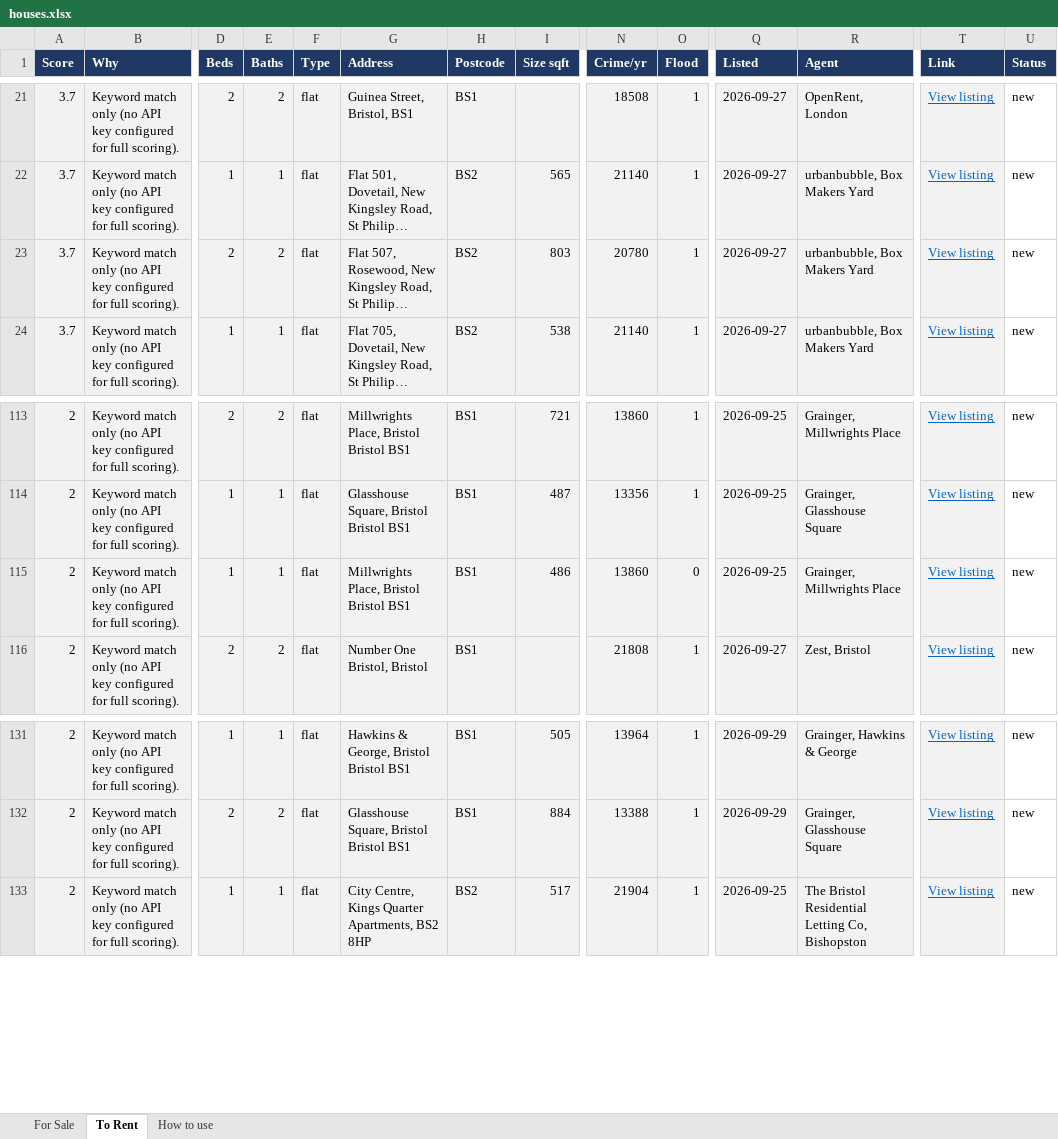
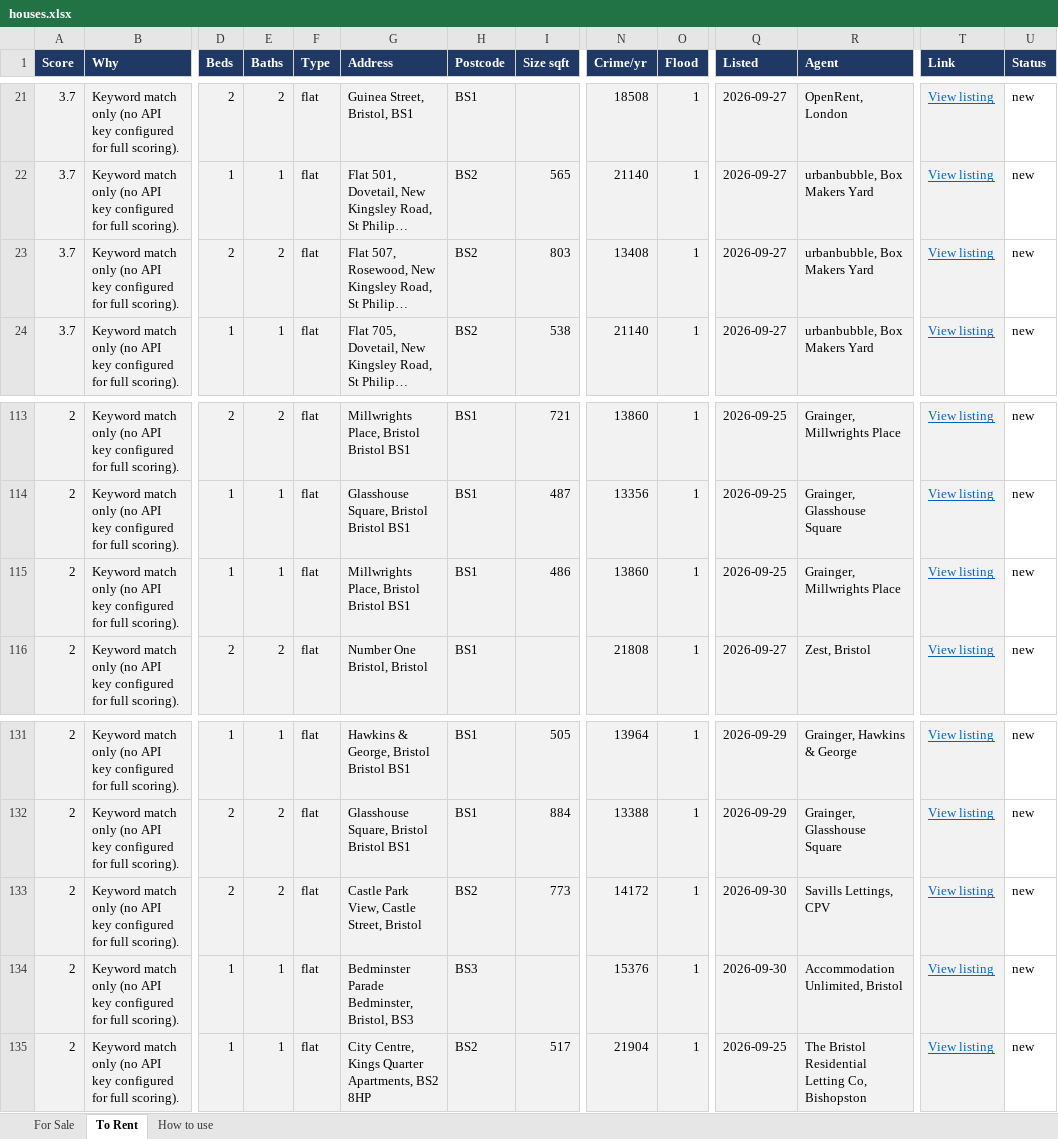
Before and after one commit to dcracknell/house_finder, an Excel workbook: data/houses.xlsx, sheet To Rent, drawn as a sheet; only a part is shown, gaps mark what is left out; long unchanged cells end in …; values as stored, in another font and other column widths than the file's, no borders; rows hold the shown columns only; the diff names each change by its address in the sheet, - before the commit and + after, or states it on an @@ line.

```diff
--- a/data/houses.xlsx (sheet To Rent)
+++ b/data/houses.xlsx (sheet To Rent)
-N23 (Crime/yr): 20780
+N23 (Crime/yr): 13408
-O115 (Flood): 0
+O115 (Flood): 1
+row 133: 2 | Keyword match only (no API key configured for full scoring). | 2 | 2 | flat | Castle Park View, Castle Street, Bristol | BS2 | 773 | 14172 | 1 | 2026-09-30 | Savills Lettings, CPV | View listing | new
+row 134: 2 | Keyword match only (no API key configured for full scoring). | 1 | 1 | flat | Bedminster Parade Bedminster, Bristol, BS3 | BS3 |  | 15376 | 1 | 2026-09-30 | Accommodation Unlimited, Bristol | View listing | new
```
Also changed, not shown: hidden cells, 3 other files.
